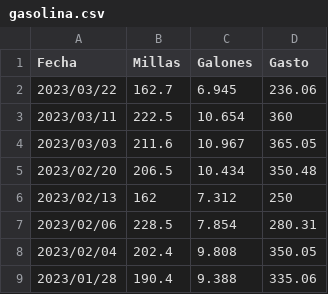
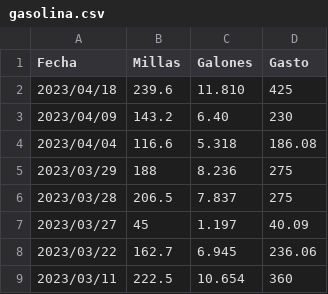
Before and after one commit to PeterArgueta/Gasbot, a CSV file: input/gasolina.csv, drawn as a sheet; only a part is shown; the shorter side is filled out with more unchanged rows; the diff names each change by its address in the sheet, - before the commit and + after, or states it on an @@ line.

Commit message:
modified:   input/gasolina.csv

```diff
--- a/input/gasolina.csv
+++ b/input/gasolina.csv
+row 2: 2023/04/18 | 239.6 | 11.810 | 425
+row 3: 2023/04/09 | 143.2 | 6.40 | 230
+row 4: 2023/04/04 | 116.6 | 5.318 | 186.08
+row 5: 2023/03/29 | 188 | 8.236 | 275
+row 6: 2023/03/28 | 206.5 | 7.837 | 275
+row 7: 2023/03/27 | 45 | 1.197 | 40.09
```
